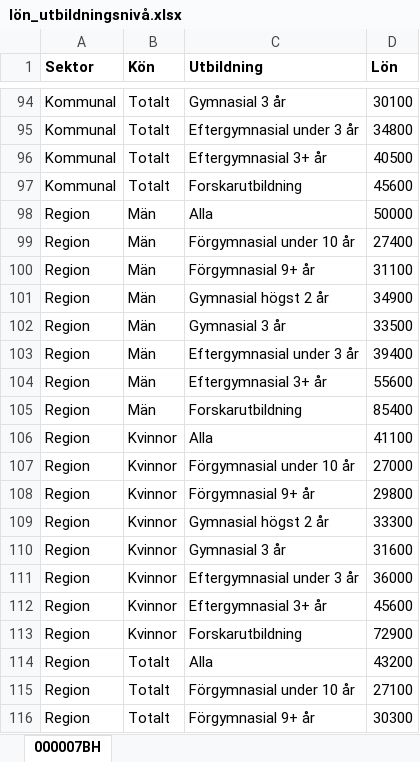
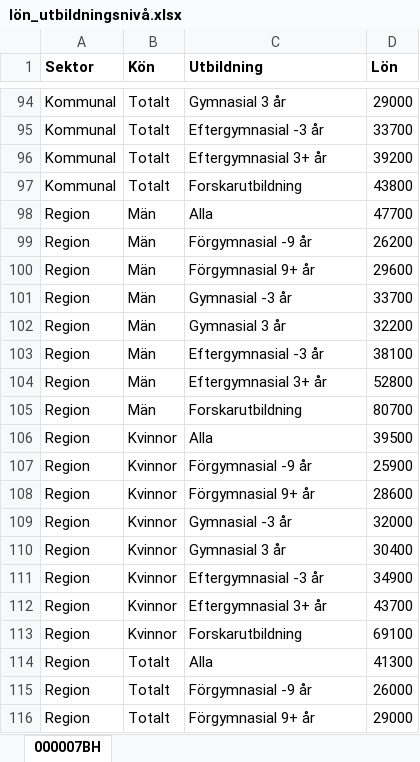
Before and after one commit to lindw3/svenskstatistik-arbete, an Excel workbook: docs/data/lön_utbildningsnivå.xlsx, sheet 000007BH, drawn as a sheet; only a part is shown, gaps mark what is left out; values as stored, in another font and other column widths than the file's, no borders; the diff covers the shown part only; the diff names each change by its address in the sheet, - before the commit and + after, or states it on an @@ line.

```diff
--- a/docs/data/lön_utbildningsnivå.xlsx (sheet 000007BH)
+++ b/docs/data/lön_utbildningsnivå.xlsx (sheet 000007BH)
-D94 (Lön): 30100
+D94 (Lön): 29000
-C95 (Utbildning): Eftergymnasial under 3 år
+C95 (Utbildning): Eftergymnasial -3 år
-D95 (Lön): 34800
+D95 (Lön): 33700
-D96 (Lön): 40500
+D96 (Lön): 39200
-D97 (Lön): 45600
+D97 (Lön): 43800
-D98 (Lön): 50000
+D98 (Lön): 47700
-C99 (Utbildning): Förgymnasial under 10 år
+C99 (Utbildning): Förgymnasial -9 år
-D99 (Lön): 27400
+D99 (Lön): 26200
-D100 (Lön): 31100
+D100 (Lön): 29600
-C101 (Utbildning): Gymnasial högst 2 år
+C101 (Utbildning): Gymnasial -3 år
-D101 (Lön): 34900
+D101 (Lön): 33700
-D102 (Lön): 33500
+D102 (Lön): 32200
-C103 (Utbildning): Eftergymnasial under 3 år
+C103 (Utbildning): Eftergymnasial -3 år
-D103 (Lön): 39400
+D103 (Lön): 38100
-D104 (Lön): 55600
+D104 (Lön): 52800
-D105 (Lön): 85400
+D105 (Lön): 80700
-D106 (Lön): 41100
+D106 (Lön): 39500
-C107 (Utbildning): Förgymnasial under 10 år
+C107 (Utbildning): Förgymnasial -9 år
-D107 (Lön): 27000
+D107 (Lön): 25900
-D108 (Lön): 29800
+D108 (Lön): 28600
-C109 (Utbildning): Gymnasial högst 2 år
+C109 (Utbildning): Gymnasial -3 år
-D109 (Lön): 33300
+D109 (Lön): 32000
-D110 (Lön): 31600
+D110 (Lön): 30400
-C111 (Utbildning): Eftergymnasial under 3 år
+C111 (Utbildning): Eftergymnasial -3 år
-D111 (Lön): 36000
+D111 (Lön): 34900
-D112 (Lön): 45600
+D112 (Lön): 43700
-D113 (Lön): 72900
+D113 (Lön): 69100
-D114 (Lön): 43200
+D114 (Lön): 41300
-C115 (Utbildning): Förgymnasial under 10 år
+C115 (Utbildning): Förgymnasial -9 år
-D115 (Lön): 27100
+D115 (Lön): 26000
-D116 (Lön): 30300
+D116 (Lön): 29000
```
Also changed, not shown: 167 edited cells elsewhere in this sheet, data/lön_utbildningsnivå.xlsx, data/lön_ålder.xlsx, 5 other files.
